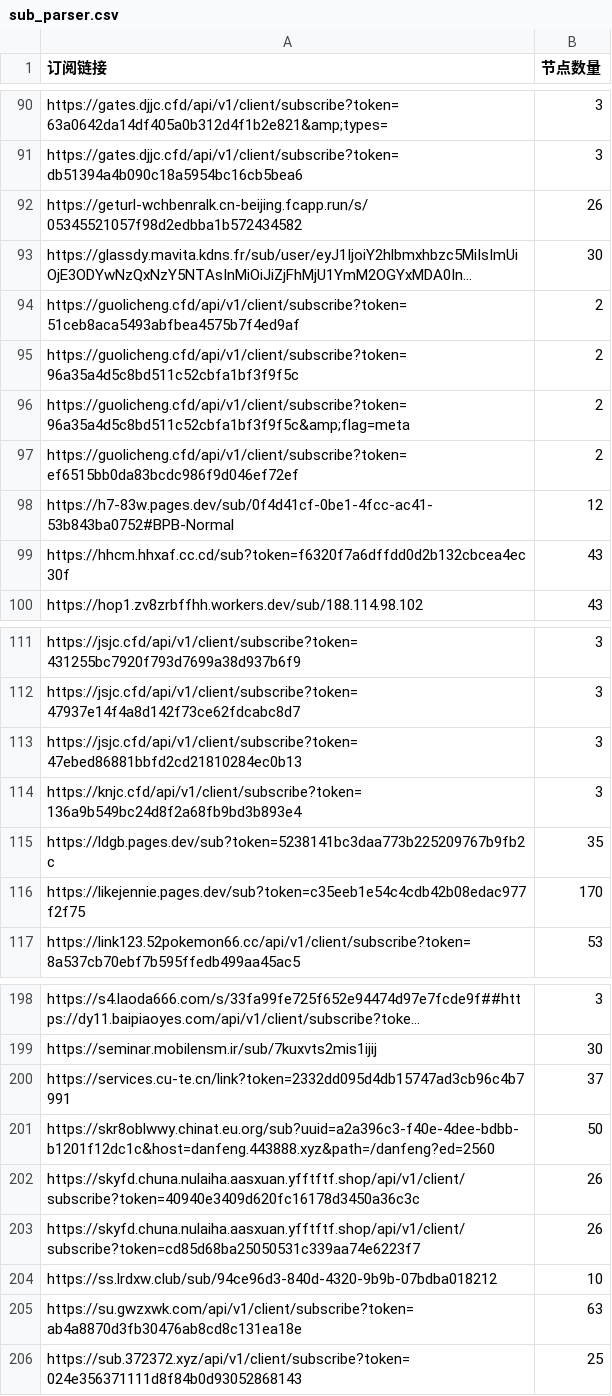
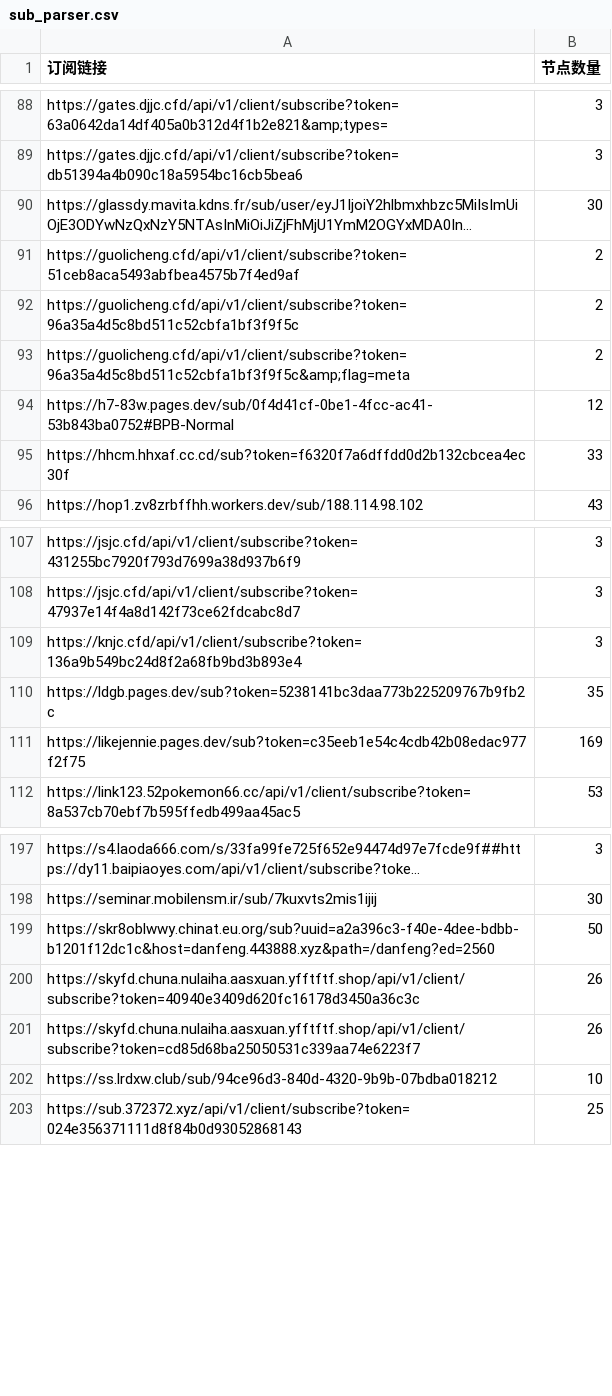
Before and after one commit to ipenwrt/crawler, a CSV file: sub_parser.csv, drawn as a sheet; only a part is shown, gaps mark what is left out; long unchanged cells end in …; removed rows and columns are numbered as before the commit, all else as after; the diff covers the shown part only; the diff names each change by its address in the sheet, - before the commit and + after, or states it on an @@ line.

```diff
--- a/sub_parser.csv
+++ b/sub_parser.csv
-row 92: https://geturl-wchbenralk.cn-beijing.fcapp.run/s/05345521057f98d2edbba1b572434582 | 26
-row 97: https://guolicheng.cfd/api/v1/client/subscribe?token=ef6515bb0da83bcdc986f9d046ef72ef | 2
-B95 (节点数量): 43
+B95 (节点数量): 33
-row 113: https://jsjc.cfd/api/v1/client/subscribe?token=47ebed86881bbfd2cd21810284ec0b13 | 3
-B111 (节点数量): 170
+B111 (节点数量): 169
-row 200: https://services.cu-te.cn/link?token=2332dd095d4db15747ad3cb96c4b7991 | 37
-row 205: https://su.gwzxwk.com/api/v1/client/subscribe?token=ab4a8870d3fb30476ab8cd8c131ea18e | 63
```
Also changed, not shown: 7 added rows, 6 removed rows and 10 edited cells elsewhere in this file, 3 other files.
